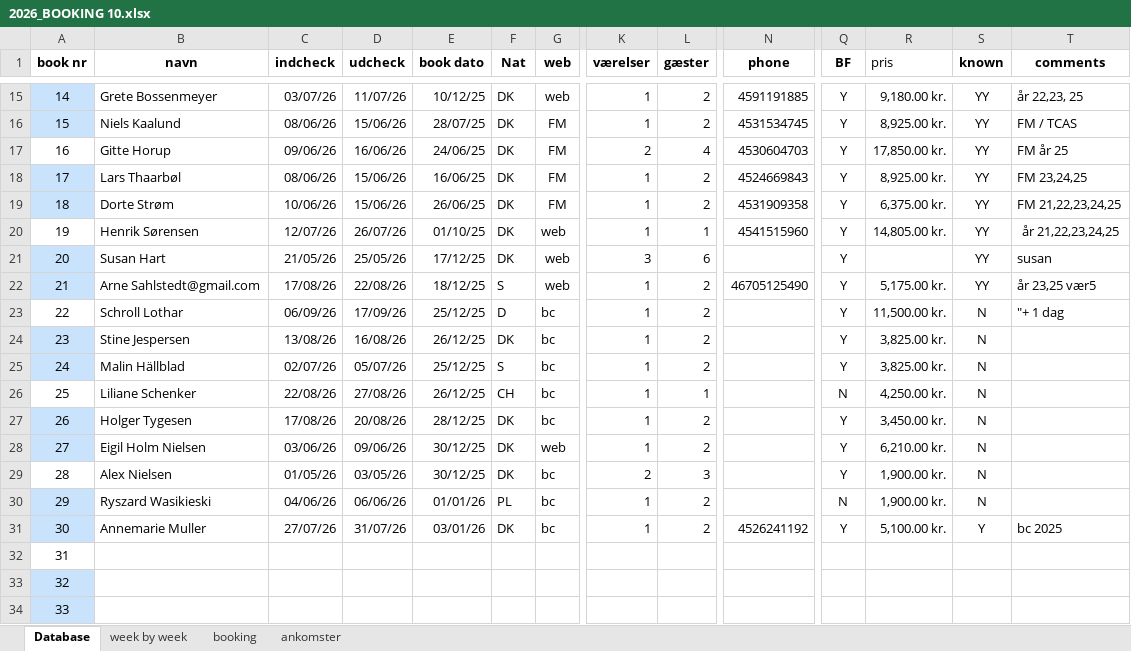
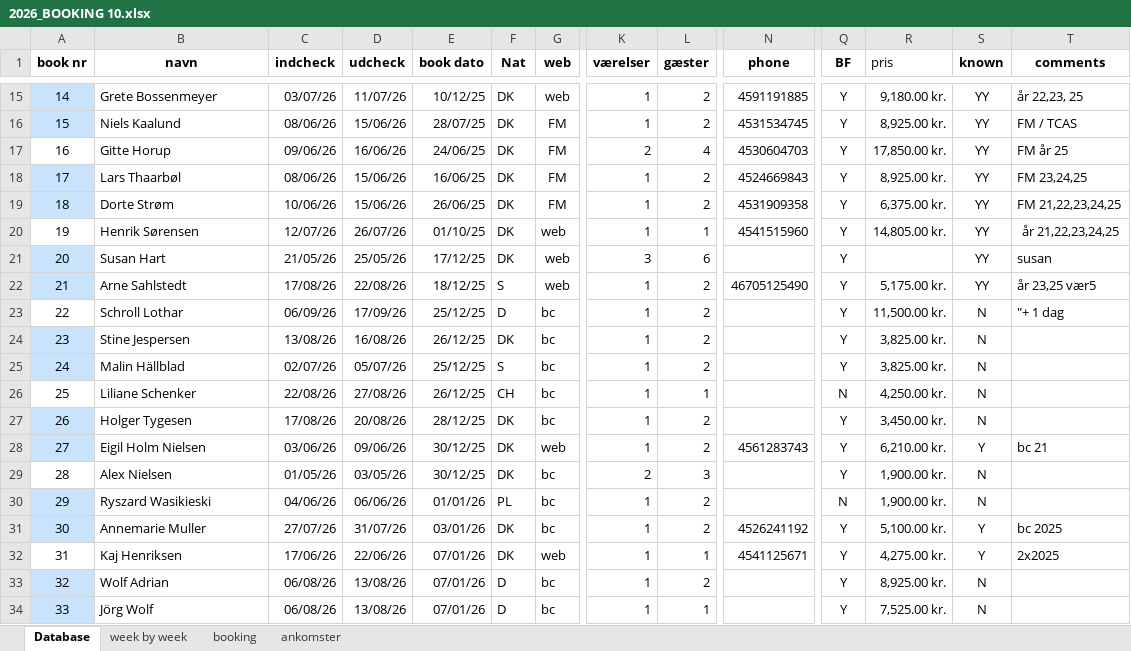
Before and after one commit to Hammerknuden/HK-portal10, an Excel workbook: 2026_BOOKING 10.xlsx, sheet Database, drawn as a sheet; only a part is shown, gaps mark what is left out; values as stored, in another font and other column widths than the file's, no borders; the diff covers the shown part only; the diff names each change by its address in the sheet, - before the commit and + after, or states it on an @@ line.

```diff
--- a/2026_BOOKING 10.xlsx (sheet Database)
+++ b/2026_BOOKING 10.xlsx (sheet Database)
-B22 (navn): Arne Sahlstedt@gmail.com
+B22 (navn): Arne Sahlstedt
-N28 (phone): (empty)
+N28 (phone): 4561283743
-S28 (known): N
+S28 (known): Y
-T28 (comments): (empty)
+T28 (comments): bc 21
-B32 (navn): (empty)
+B32 (navn): Kaj Henriksen
-C32 (indcheck): (empty)
+C32 (indcheck): 17/06/26
-D32 (udcheck): (empty)
+D32 (udcheck): 22/06/26
-E32:E34 (book dato): (empty)
+E32:E34 (book dato): 07/01/26
-F32 (Nat): (empty)
+F32 (Nat): DK
-G32 (web): (empty)
+G32 (web): web
-K32:K34 (værelser): (empty)
+K32:K34 (værelser): 1
-L32 (gæster): (empty)
+L32 (gæster): 1
-N32 (phone): (empty)
+N32 (phone): 4541125671
-Q32:Q34 (BF): (empty)
+Q32:Q34 (BF): Y
-R32 (pris): (empty)
+R32 (pris): 4,275.00 kr.
-S32 (known): (empty)
+S32 (known): Y
-T32 (comments): (empty)
+T32 (comments): 2x2025
-B33 (navn): (empty)
+B33 (navn): Wolf Adrian
-C33:C34 (indcheck): (empty)
+C33:C34 (indcheck): 06/08/26
-D33:D34 (udcheck): (empty)
+D33:D34 (udcheck): 13/08/26
-F33:F34 (Nat): (empty)
+F33:F34 (Nat): D
-G33:G34 (web): (empty)
+G33:G34 (web): bc
-L33 (gæster): (empty)
+L33 (gæster): 2
-R33 (pris): (empty)
+R33 (pris): 8,925.00 kr.
-S33:S34 (known): (empty)
+S33:S34 (known): N
-B34 (navn): (empty)
+B34 (navn): Jörg Wolf
-L34 (gæster): (empty)
+L34 (gæster): 1
-R34 (pris): (empty)
+R34 (pris): 7,525.00 kr.
```
Also changed, not shown: 93 edited cells and cell formats elsewhere in this sheet, sheet booking, sheet ankomster, sheet week by week, charts or pictures.
